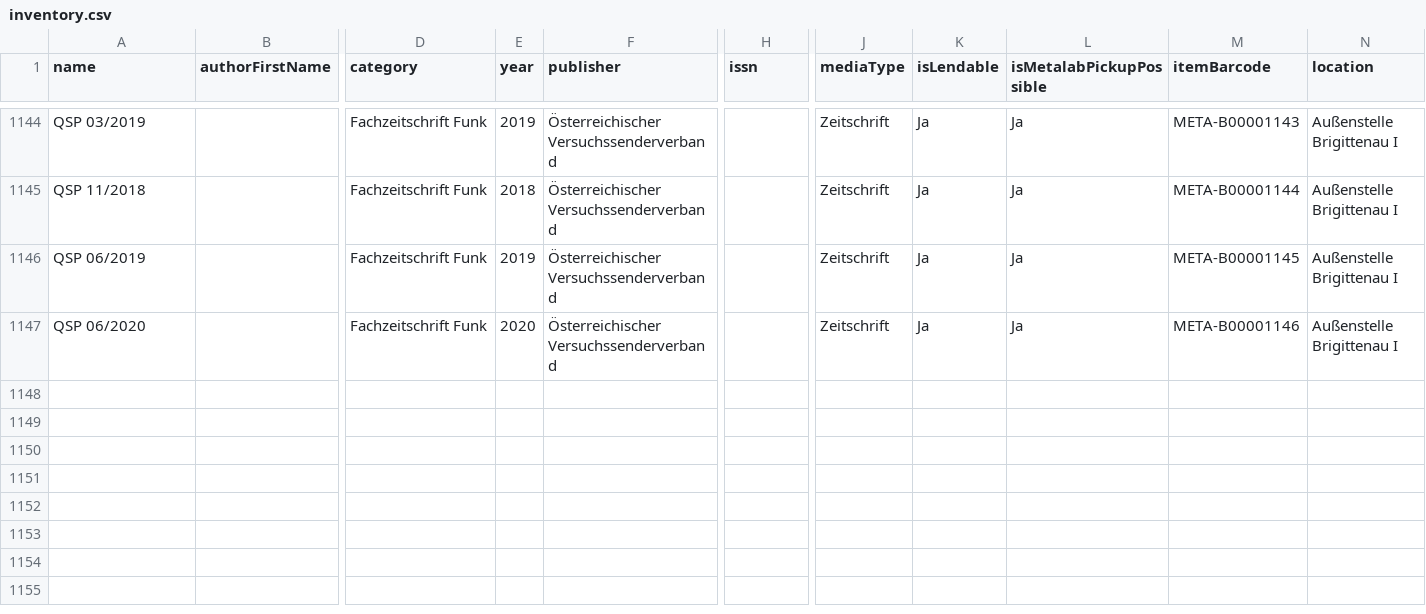
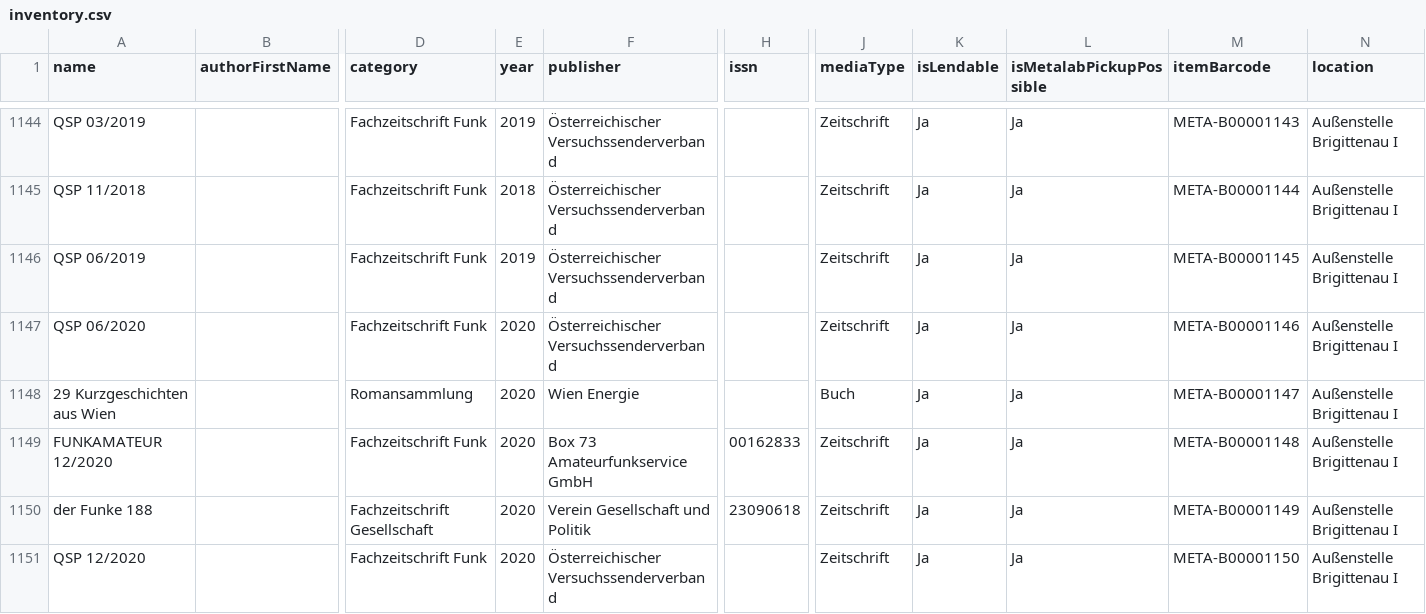
Before and after one commit to Metalab/library-media-inventory, a CSV file: inventory.csv, drawn as a sheet; only a part is shown, gaps mark what is left out; rows hold the shown columns only; the diff names each change by its address in the sheet, - before the commit and + after, or states it on an @@ line.

Commit message:
add some media

```diff
--- a/inventory.csv
+++ b/inventory.csv
+row 1148: 29 Kurzgeschichten aus Wien |  | Romansammlung | 2020 | Wien Energie |  | Buch | Ja | Ja | META-B00001147 | Außenstelle Brigittenau I
+row 1149: FUNKAMATEUR 12/2020 |  | Fachzeitschrift Funk | 2020 | Box 73 Amateurfunkservice GmbH | 00162833 | Zeitschrift | Ja | Ja | META-B00001148 | Außenstelle Brigittenau I
+row 1150: der Funke 188 |  | Fachzeitschrift Gesellschaft | 2020 | Verein Gesellschaft und Politik | 23090618 | Zeitschrift | Ja | Ja | META-B00001149 | Außenstelle Brigittenau I
+row 1151: QSP 12/2020 |  | Fachzeitschrift Funk | 2020 | Österreichischer Versuchssenderverband |  | Zeitschrift | Ja | Ja | META-B00001150 | Außenstelle Brigittenau I
```
